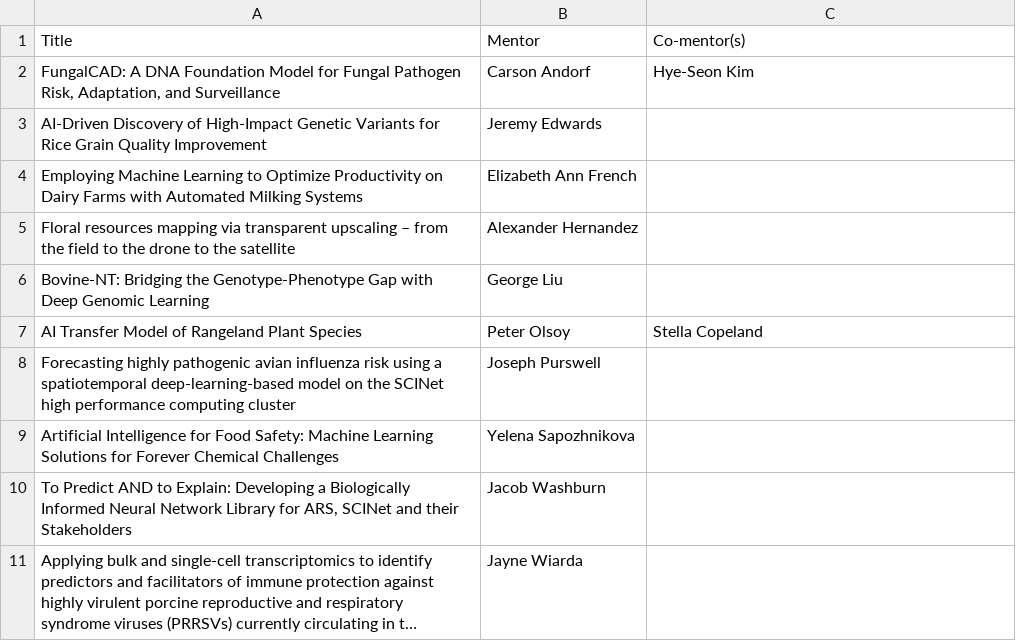
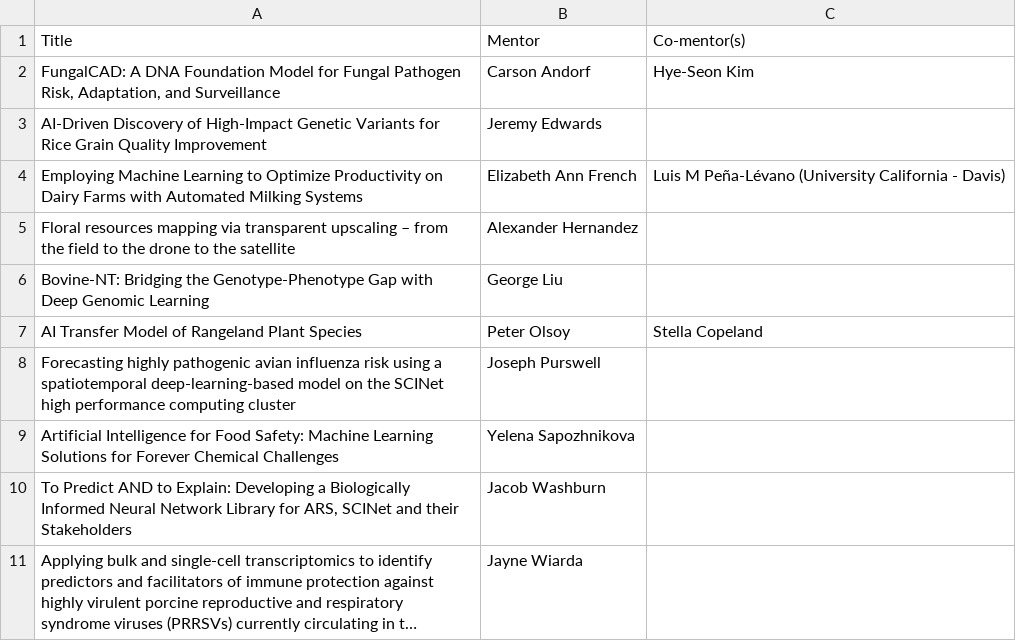
Before and after one commit to USDA-SCINet/scinet-site, a CSV file: _data/tables/funded_FY26.csv, drawn as a sheet; long unchanged cells end in ….

Commit message:
Add co-mentor to dairy farms project entry

```diff
--- a/_data/tables/funded_FY26.csv
+++ b/_data/tables/funded_FY26.csv
@@ -3,3 +3,3 @@ Title,Mentor,Co-mentor(s)
 AI-Driven Discovery of High-Impact Genetic Variants for Rice Grain Quality Improvement, Jeremy Edwards,
-Employing Machine Learning to Optimize Productivity on Dairy Farms with Automated Milking Systems, Elizabeth Ann French,
+Employing Machine Learning to Optimize Productivity on Dairy Farms with Automated Milking Systems, Elizabeth Ann French, Luis M Peña-Lévano (University California - Davis)
 Floral resources mapping via transparent upscaling – from the field to the drone to the satellite, Alexander Hernandez,
```
